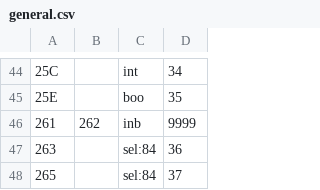
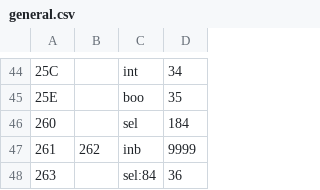
Before and after one commit to fnogatz/swtparser.js, a CSV file: structure/general.csv, drawn as a sheet; only a part is shown, gaps mark what is left out; the shorter side is filled out with more unchanged rows; the diff names each change by its address in the sheet, - before the commit and + after, or states it on an @@ line.

Commit message:
updated SWT structure files

```diff
--- a/structure/general.csv
+++ b/structure/general.csv
+row 46: 260 |  | sel | 184
```
Also changed, not shown: 4 other files.
